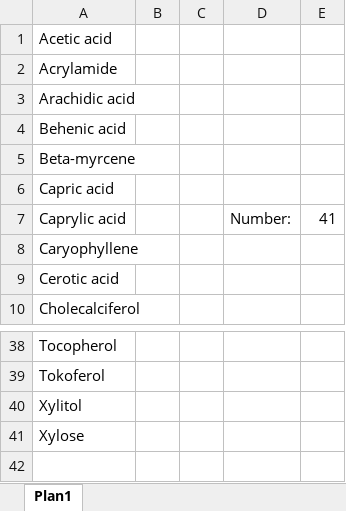
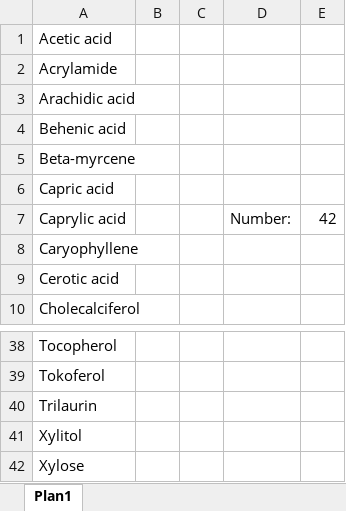
Before and after one commit to Spogis/DWSIMFoodProp, an Excel workbook: Food Prop Database.xlsm, sheet Plan1, drawn as a sheet; only a part is shown, gaps mark what is left out; values as stored, in another font and other column widths than the file's, no borders; charts and pictures not drawn; the diff names each change by its address in the sheet, - before the commit and + after, or states it on an @@ line.

Commit message:
Added Trilaurin

```diff
--- a/Food Prop Database.xlsm (sheet Plan1)
+++ b/Food Prop Database.xlsm (sheet Plan1)
-E7: 41
+E7: 42
+row 40: Trilaurin
```
Also changed, not shown: 2 other files.
